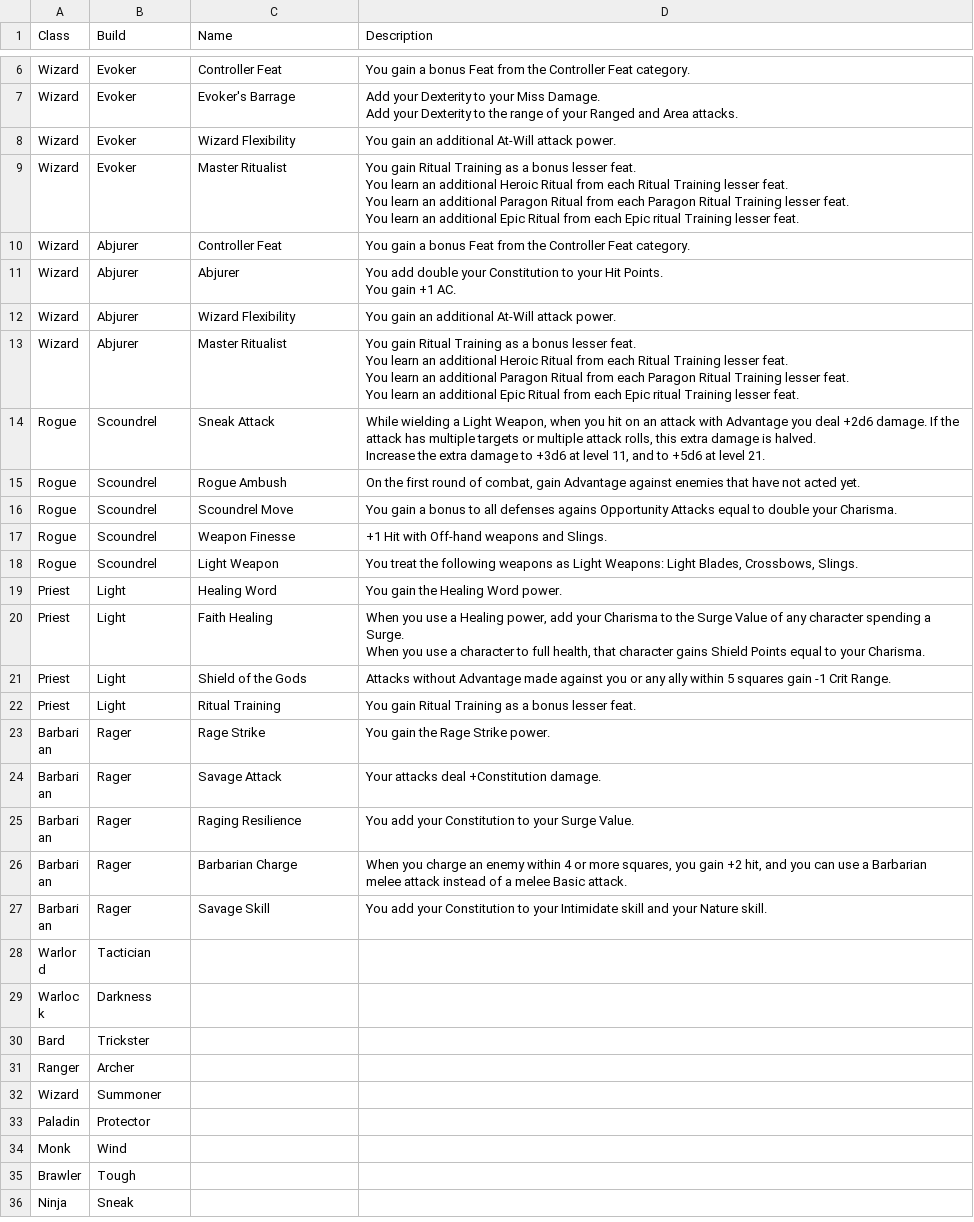
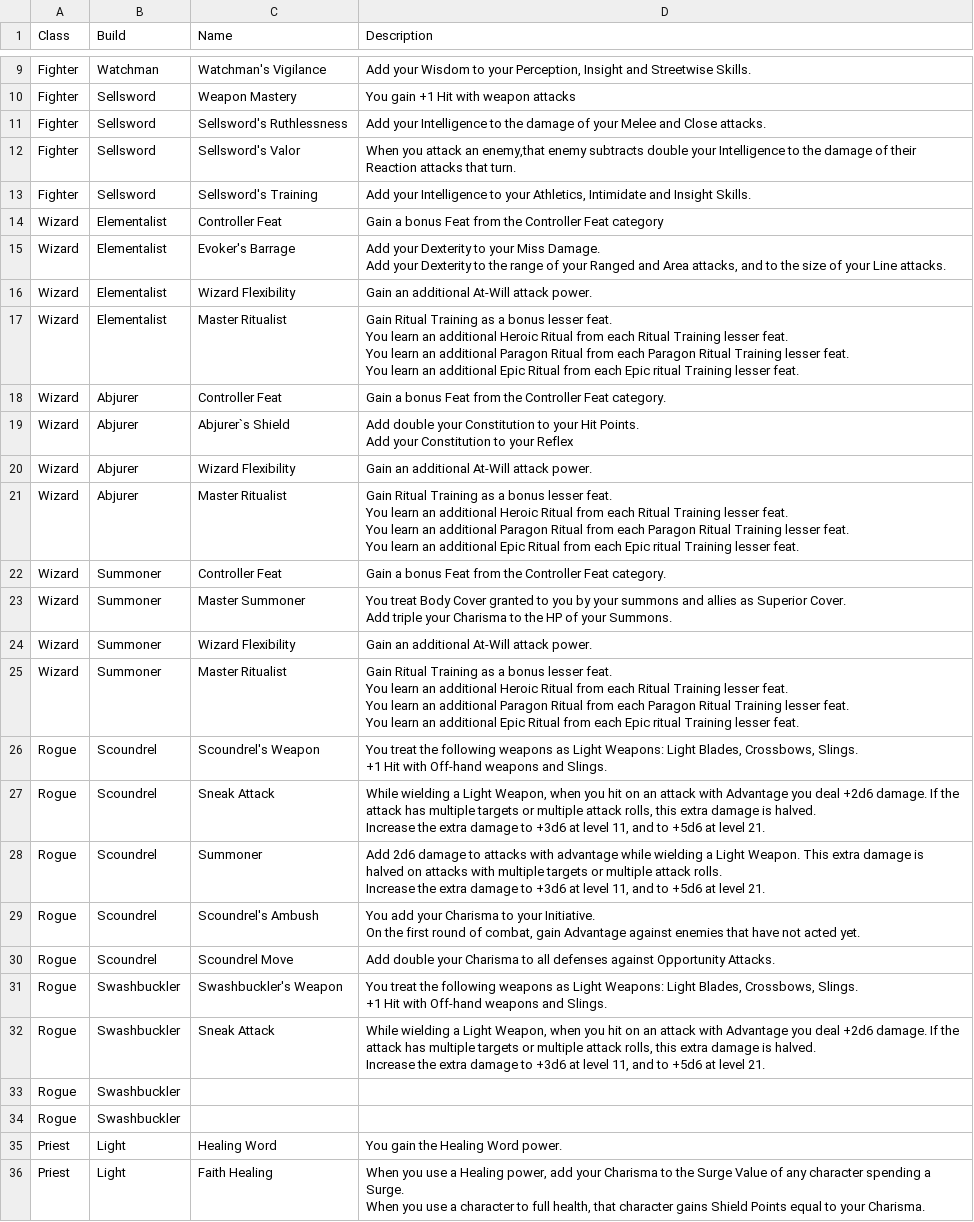
Before and after one commit to capelastegui/sfrpg, a CSV file: raw/charactercreation/Class-features.csv, drawn as a sheet; only a part is shown, gaps mark what is left out; the shorter side is filled out with more unchanged rows; addresses are those after the commit; ↵ is a line break in a cell; the diff covers the shown part only; the diff names each change by its address in the sheet, - before the commit and + after, or states it on an @@ line.

```diff
--- a/raw/charactercreation/Class-features.csv
+++ b/raw/charactercreation/Class-features.csv
+row 9: Fighter | Watchman | Watchman's Vigilance | Add your Wisdom to your Perception, Insight and Streetwise Skills.
+row 10: Fighter | Sellsword | Weapon Mastery | You gain +1 Hit with weapon attacks
+row 11: Fighter | Sellsword | Sellsword's Ruthlessness | Add your Intelligence to the damage of your Melee and Close attacks.
+row 12: Fighter | Sellsword | Sellsword's Valor | When you attack an enemy,that enemy subtracts double your Intelligence to the damage of their Reaction attacks that turn.
+row 13: Fighter | Sellsword | Sellsword's Training | Add your Intelligence to your Athletics, Intimidate and Insight Skills.
-B14:B17 (Build): Evoker
+B14:B17 (Build): Elementalist
-D14 (Description): You gain a bonus Feat from the Controller Feat category.
+D14 (Description): Gain a bonus Feat from the Controller Feat category
-D15 (Description): …and Area attacks.
+D15 (Description): …and Area attacks, and to the size of your Line attacks.
-D16 (Description): You gain an additional At-Will attack power.
+D16 (Description): Gain an additional At-Will attack power.
-D17 (Description): You gain Ritual Training…
+D17 (Description): Gain Ritual Training…
-D18 (Description): You gain a bonus…
+D18 (Description): Gain a bonus…
-C19 (Name): Abjurer
+C19 (Name): Abjurer`s Shield
-D19 (Description): You add double your Constitution to your Hit Points. ↵ You gain +1 AC.
+D19 (Description): Add double your Constitution to your Hit Points. ↵ Add your Constitution to your Reflex
-D20 (Description): You gain an additional At-Will attack power.
+D20 (Description): Gain an additional At-Will attack power.
-D21 (Description): You gain Ritual Training…
+D21 (Description): Gain Ritual Training…
+row 22: Wizard | Summoner | Controller Feat | Gain a bonus Feat from the Controller Feat category.
+row 23: Wizard | Summoner | Master Summoner | You treat Body Cover granted to you by your summons and allies as Superior Cover. ↵ Add triple your Charisma to the HP of your Summons.
+row 24: Wizard | Summoner | Wizard Flexibility | Gain an additional At-Will attack power.
+row 25: Wizard | Summoner | Master Ritualist | Gain Ritual Training as a bonus lesser feat. ↵ You learn an additional Heroic Ritual from each Ritual Training lesser feat. ↵ You learn an additional Paragon Ritual from each Paragon Ritual Training lesser feat. ↵ You learn an additional Epic Ritual from each Epic ritual Training lesser feat.
+row 26: Rogue | Scoundrel | Scoundrel's Weapon | You treat the following weapons as Light Weapons: Light Blades, Crossbows, Slings. ↵ +1 Hit with Off-hand weapons and Slings.
-C28 (Name): Rogue Ambush
+C28 (Name): Summoner
-D28 (Description): On the first round of combat, gain Advantage against enemies that have not acted yet.
+D28 (Description): Add 2d6 damage to attacks with advantage while wielding a Light Weapon. This extra damage is halved on attacks with multiple targets or multiple attack rolls. ↵ Increase the extra damage to +3d6 at level 11, and to +5d6 at level 21.
-C29 (Name): Scoundrel Move
+C29 (Name): Scoundrel's Ambush
-D29 (Description): You gain a bonus to all defenses agains Opportunity Attacks equal to double your Charisma.
+D29 (Description): You add your Charisma to your Initiative. ↵ On the first round of combat, gain Advantage against enemies that have not acted yet.
-C30 (Name): Weapon Finesse
+C30 (Name): Scoundrel Move
-D30 (Description): +1 Hit with Off-hand weapons and Slings.
+D30 (Description): Add double your Charisma to all defenses against Opportunity Attacks.
-B31 (Build): Scoundrel
+B31 (Build): Swashbuckler
-C31 (Name): Light Weapon
+C31 (Name): Swashbuckler's Weapon
-D31 (Description): …Crossbows, Slings.
+D31 (Description): …Crossbows, Slings. ↵ +1 Hit with Off-hand weapons and Slings.
+row 32: Rogue | Swashbuckler | Sneak Attack | While wielding a Light Weapon, when you hit on an attack with Advantage you deal +2d6 damage. If the attack has multiple targets or multiple attack rolls, this extra damage is halved. ↵ Increase the extra damage to +3d6 at level 11, and to +5d6 at level 21.
+row 33: Rogue | Swashbuckler
+row 34: Rogue | Swashbuckler
```
Also changed, not shown: 5 added rows, 2 removed rows and 1 edited cell elsewhere in this file, 3 other files.
